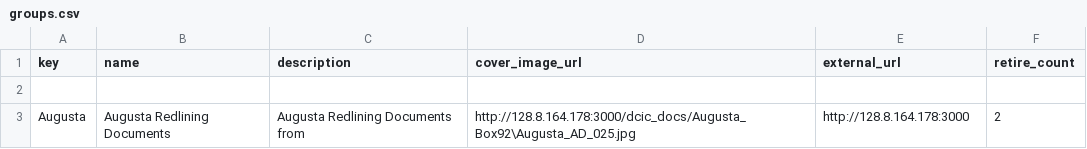
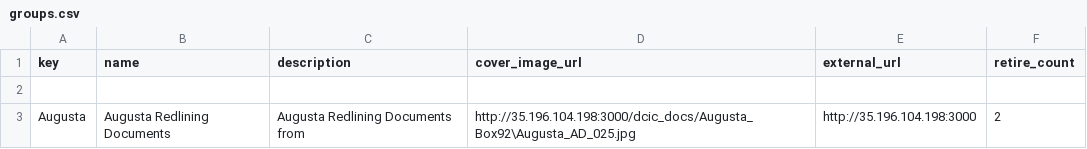
Before and after one commit to aluong1/Scribe, a CSV file: html/project/augusta_work/subjects/groups.csv, drawn as a sheet.

```diff
--- a/html/project/augusta_work/subjects/groups.csv
+++ b/html/project/augusta_work/subjects/groups.csv
@@ -2,2 +2,2 @@ key,name,description,cover_image_url,external_url,retire_count
 
-Augusta,Augusta Redlining Documents,Augusta Redlining Documents from ,http://128.8.164.178:3000/dcic_docs/Augusta_Box92\Augusta_AD_025.jpg,http://128.8.164.178:3000,2
+Augusta,Augusta Redlining Documents,Augusta Redlining Documents from ,http://35.196.104.198:3000/dcic_docs/Augusta_Box92\Augusta_AD_025.jpg,http://35.196.104.198:3000,2
```
Also changed, not shown: 1 other file.
